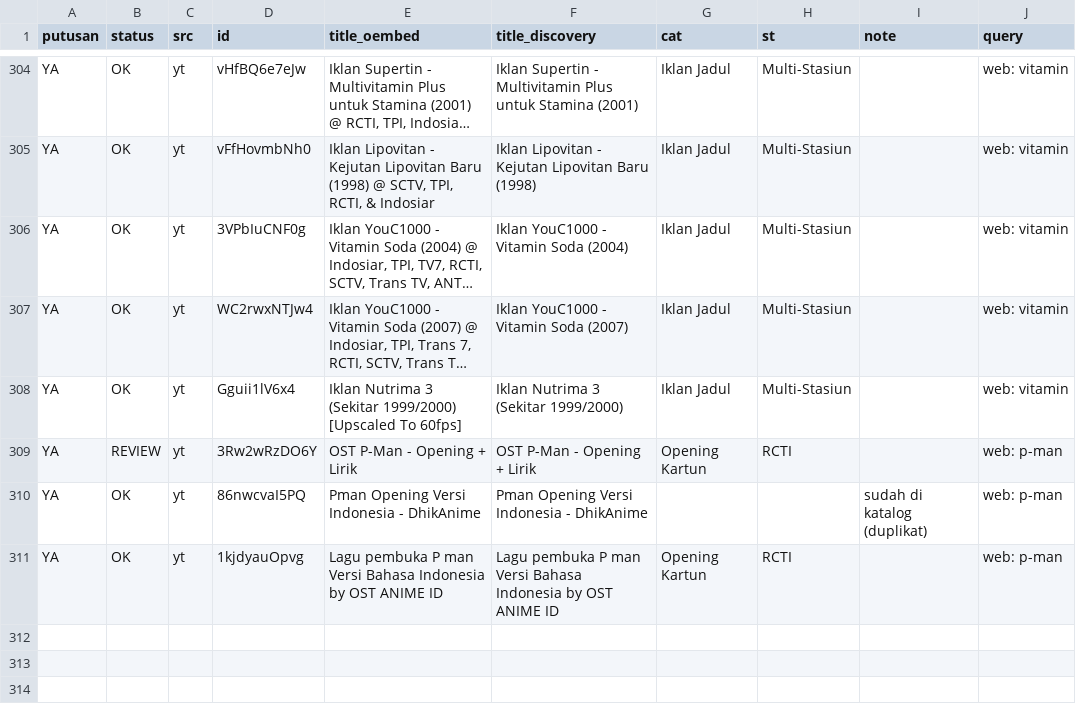
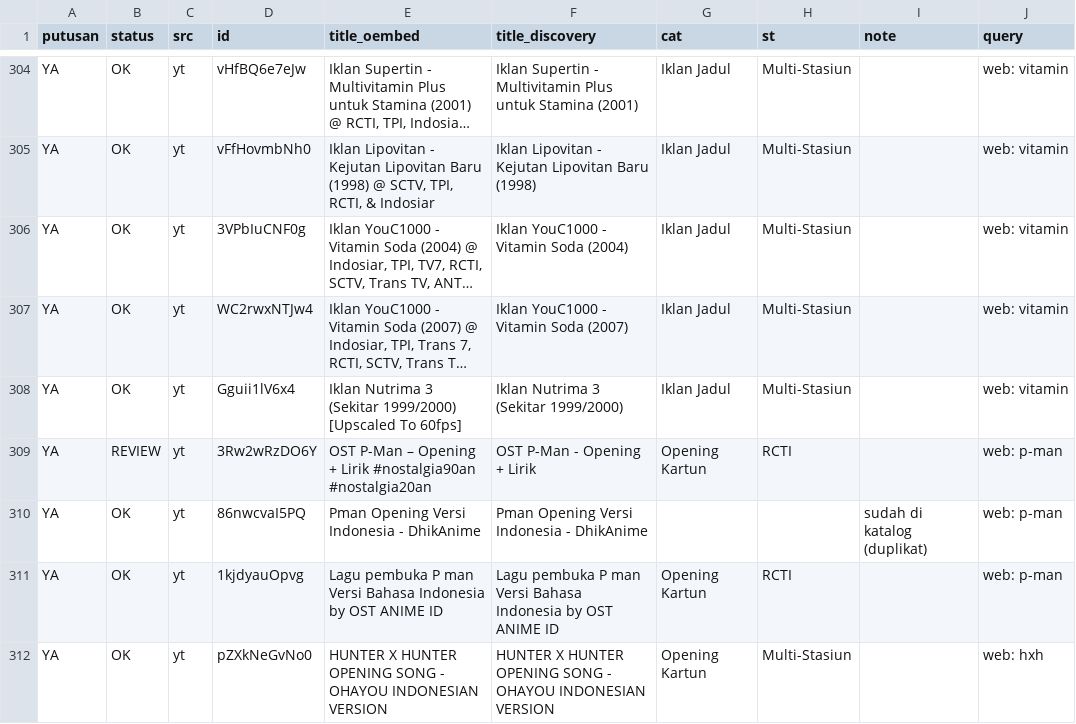
Before and after one commit to Llunatics/siar, a TSV file: scripts/cand/rev-yt-manual.tsv, drawn as a sheet; only a part is shown, gaps mark what is left out; long unchanged cells end in …; the diff names each change by its address in the sheet, - before the commit and + after, or states it on an @@ line.

```diff
--- a/scripts/cand/rev-yt-manual.tsv
+++ b/scripts/cand/rev-yt-manual.tsv
-E309 (title_oembed): OST P-Man - Opening + Lirik
+E309 (title_oembed): OST P-Man – Opening + Lirik #nostalgia90an #nostalgia20an
+row 312: YA | OK | yt | pZXkNeGvNo0 | HUNTER X HUNTER OPENING SONG - OHAYOU INDONESIAN VERSION | HUNTER X HUNTER OPENING SONG - OHAYOU INDONESIAN VERSION | Opening Kartun | Multi-Stasiun |  | web: hxh
```
Also changed, not shown: 3 other files.
